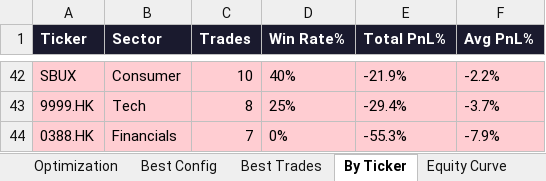
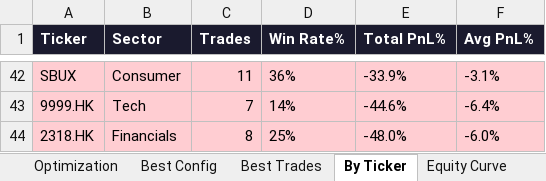
Before and after one commit to johnbrami55/portfolio-manager, an Excel workbook: backtest_results.xlsx, sheet By Ticker, drawn as a sheet; only a part is shown, gaps mark what is left out; values as stored, in another font and other column widths than the file's, no borders; removed rows and columns are numbered as before the commit, all else as after; the diff covers the shown part only; the diff names each change by its address in the sheet, - before the commit and + after, or states it on an @@ line.

```diff
--- a/backtest_results.xlsx (sheet By Ticker)
+++ b/backtest_results.xlsx (sheet By Ticker)
-C42 (Trades): 10
+C42 (Trades): 11
-D42 (Win Rate%): 40%
+D42 (Win Rate%): 36%
-E42 (Total PnL%): -21.9%
+E42 (Total PnL%): -33.9%
-F42 (Avg PnL%): -2.2%
+F42 (Avg PnL%): -3.1%
-C43 (Trades): 8
+C43 (Trades): 7
-D43 (Win Rate%): 25%
+D43 (Win Rate%): 14%
-E43 (Total PnL%): -29.4%
+E43 (Total PnL%): -44.6%
-F43 (Avg PnL%): -3.7%
+F43 (Avg PnL%): -6.4%
-row 44: 0388.HK | Financials | 7 | 0% | -55.3% | -7.9%
+row 44: 2318.HK | Financials | 8 | 25% | -48.0% | -6.0%
```
Also changed, not shown: 27 added rows, 27 removed rows and 46 edited cells elsewhere in this sheet, sheet Best Trades, sheet Equity Curve, sheet Optimization, sheet Best Config, 1 other file.
